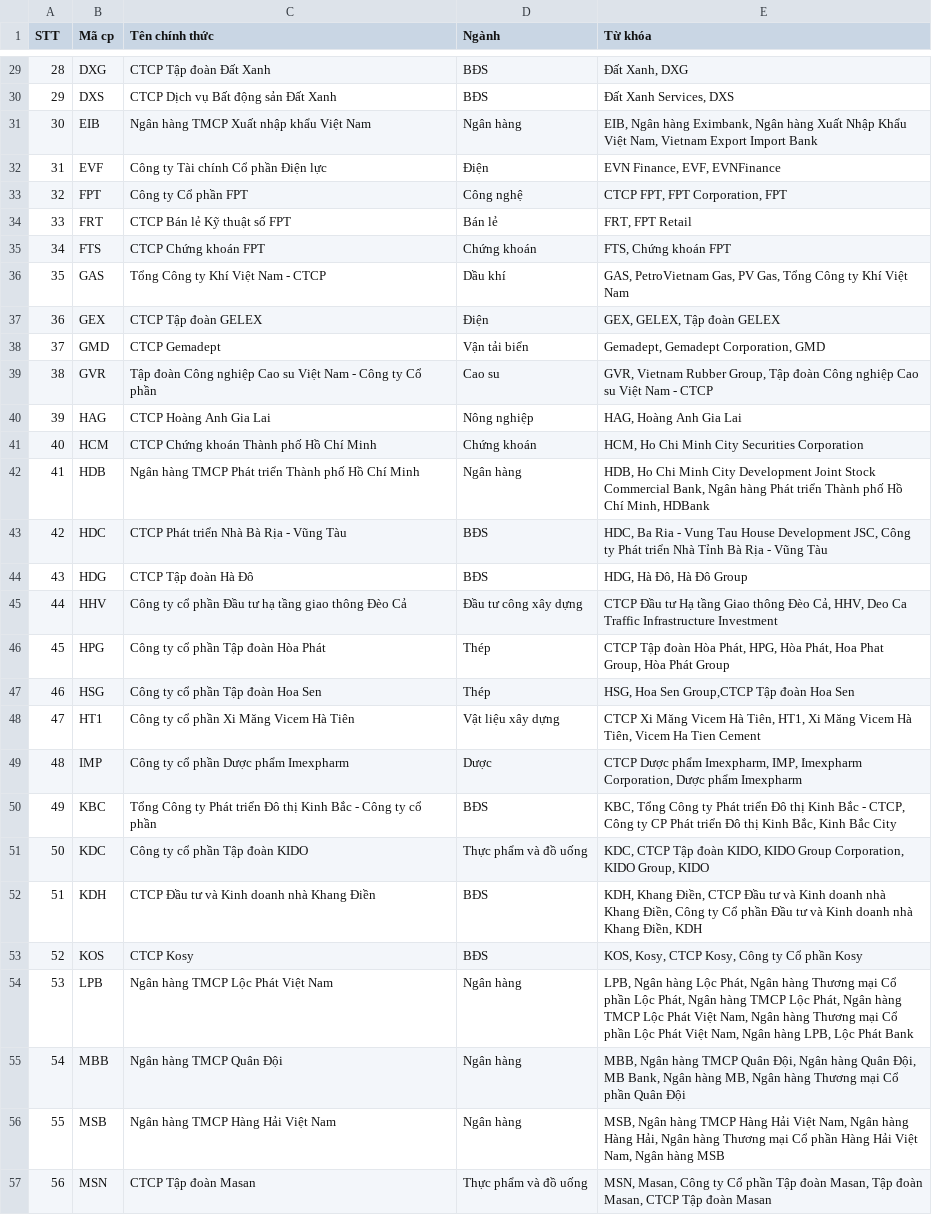
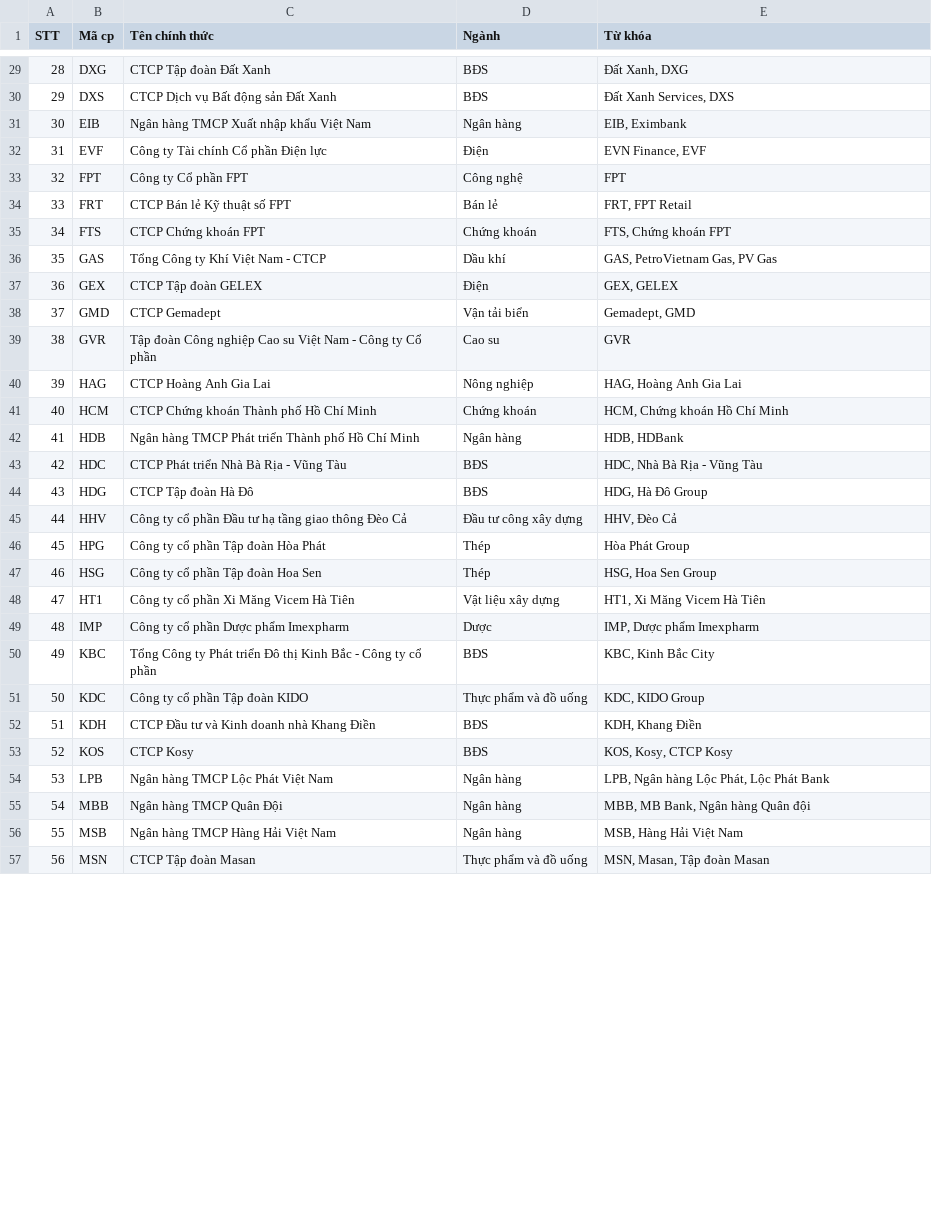
Before and after one commit to dwcsnh/articles-analysis, a CSV file: dictionary_companies.csv, drawn as a sheet; only a part is shown, gaps mark what is left out; the diff covers the shown part only.

```diff
--- a/dictionary_companies.csv
+++ b/dictionary_companies.csv
@@ -30,28 +30,28 @@ STT,Mã cp,Tên chính thức,Ngành,Từ khóa
 29,DXS,CTCP Dịch vụ Bất động sản Đất Xanh,BĐS,"Đất Xanh Services, DXS"
-30,EIB,Ngân hàng TMCP Xuất nhập khẩu Việt Nam,Ngân hàng,"EIB, Ngân hàng Eximbank, Ngân hàng Xuất Nhập Khẩu Việt Nam, Vietnam Export Import Bank"
-31,EVF,Công ty Tài chính Cổ phần Điện lực,Điện ,"EVN Finance, EVF, EVNFinance"
-32,FPT,Công ty Cổ phần FPT,Công nghệ,"CTCP FPT, FPT Corporation, FPT"
+30,EIB,Ngân hàng TMCP Xuất nhập khẩu Việt Nam,Ngân hàng,"EIB, Eximbank"
+31,EVF,Công ty Tài chính Cổ phần Điện lực,Điện ,"EVN Finance, EVF"
+32,FPT,Công ty Cổ phần FPT,Công nghệ,FPT
 33,FRT,CTCP Bán lẻ Kỹ thuật số FPT,Bán lẻ,"FRT, FPT Retail"
 34,FTS,CTCP Chứng khoán FPT,Chứng khoán,"FTS, Chứng khoán FPT"
-35,GAS,Tổng Công ty Khí Việt Nam - CTCP,Dầu khí,"GAS, PetroVietnam Gas,  PV Gas, Tổng Công ty Khí Việt Nam"
-36,GEX,CTCP Tập đoàn GELEX,Điện,"GEX, GELEX, Tập đoàn GELEX"
-37,GMD,CTCP Gemadept,Vận tải biển,"Gemadept, Gemadept Corporation, GMD"
-38,GVR,Tập đoàn Công nghiệp Cao su Việt Nam - Công ty Cổ phần,Cao su,"GVR, Vietnam Rubber Group, Tập đoàn Công nghiệp Cao su Việt Nam - CTCP"
+35,GAS,Tổng Công ty Khí Việt Nam - CTCP,Dầu khí,"GAS, PetroVietnam Gas, PV Gas"
+36,GEX,CTCP Tập đoàn GELEX,Điện,"GEX, GELEX"
+37,GMD,CTCP Gemadept,Vận tải biển,"Gemadept, GMD"
+38,GVR,Tập đoàn Công nghiệp Cao su Việt Nam - Công ty Cổ phần,Cao su,GVR
 39,HAG,CTCP Hoàng Anh Gia Lai,Nông nghiệp,"HAG, Hoàng Anh Gia Lai"
-40,HCM,CTCP Chứng khoán Thành phố Hồ Chí Minh,Chứng khoán,"HCM, Ho Chi Minh City Securities Corporation"
-41,HDB,Ngân hàng TMCP Phát triển Thành phố Hồ Chí Minh,Ngân hàng,"HDB, Ho Chi Minh City Development Joint Stock Commercial Bank, Ngân hàng Phát triển Thành phố Hồ Chí Minh, HDBank"
-42,HDC,CTCP Phát triển Nhà Bà Rịa - Vũng Tàu,BĐS,"HDC, Ba Ria - Vung Tau House Development JSC, Công ty Phát triển Nhà Tỉnh Bà Rịa - Vũng Tàu"
-43,HDG,CTCP Tập đoàn Hà Đô,BĐS,"HDG, Hà Đô, Hà Đô Group"
-44,HHV,Công ty cổ phần Đầu tư hạ tầng giao thông Đèo Cả,Đầu tư công xây dựng,"CTCP Đầu tư Hạ tầng Giao thông Đèo Cả, HHV, Deo Ca Traffic Infrastructure Investment"
-45,HPG,Công ty cổ phần Tập đoàn Hòa Phát,Thép,"CTCP Tập đoàn Hòa Phát, HPG, Hòa Phát, Hoa Phat Group, Hòa Phát Group"
-46,HSG,Công ty cổ phần Tập đoàn Hoa Sen,Thép,"HSG, Hoa Sen Group,CTCP Tập đoàn Hoa Sen"
-47,HT1,Công ty cổ phần Xi Măng Vicem Hà Tiên,Vật liệu xây dựng,"CTCP Xi Măng Vicem Hà Tiên, HT1, Xi Măng Vicem Hà Tiên, Vicem Ha Tien Cement"
-48,IMP,Công ty cổ phần Dược phẩm Imexpharm,Dược ,"CTCP Dược phẩm Imexpharm, IMP, Imexpharm Corporation, Dược phẩm Imexpharm"
-49,KBC,Tổng Công ty Phát triển Đô thị Kinh Bắc - Công ty cổ phần,BĐS,"KBC, Tổng Công ty Phát triển Đô thị Kinh Bắc - CTCP, Công ty CP Phát triển Đô thị Kinh Bắc, Kinh Bắc City"
-50,KDC,Công ty cổ phần Tập đoàn KIDO,Thực phẩm và đồ uống,"KDC, CTCP Tập đoàn KIDO, KIDO Group Corporation, KIDO Group, KIDO"
-51,KDH,CTCP Đầu tư và Kinh doanh nhà Khang Điền,BĐS,"KDH, Khang Điền, CTCP Đầu tư và Kinh doanh nhà Khang Điền, Công ty Cổ phần Đầu tư và Kinh doanh nhà Khang Điền, KDH"
-52,KOS,CTCP Kosy,BĐS,"KOS, Kosy, CTCP Kosy, Công ty Cổ phần Kosy"
-53,LPB,Ngân hàng TMCP Lộc Phát Việt Nam,Ngân hàng,"LPB, Ngân hàng Lộc Phát, Ngân hàng Thương mại Cổ phần Lộc Phát, Ngân hàng TMCP Lộc Phát, Ngân hàng TMCP Lộc Phát Việt Nam, Ngân hàng Thương mại Cổ phần Lộc Phát Việt Nam, Ngân hàng LPB, Lộc Phát Bank"
-54,MBB,Ngân hàng TMCP Quân Đội,Ngân hàng,"MBB, Ngân hàng TMCP Quân Đội, Ngân hàng Quân Đội, MB Bank, Ngân hàng MB, Ngân hàng Thương mại Cổ phần Quân Đội"
-55,MSB,Ngân hàng TMCP Hàng Hải Việt Nam,Ngân hàng,"MSB, Ngân hàng TMCP Hàng Hải Việt Nam, Ngân hàng Hàng Hải, Ngân hàng Thương mại Cổ phần Hàng Hải Việt Nam, Ngân hàng MSB"
-56,MSN,CTCP Tập đoàn Masan,Thực phẩm và đồ uống,"MSN, Masan, Công ty Cổ phần Tập đoàn Masan, Tập đoàn Masan, CTCP Tập đoàn Masan"
+40,HCM,CTCP Chứng khoán Thành phố Hồ Chí Minh,Chứng khoán,"HCM, Chứng khoán Hồ Chí Minh"
+41,HDB,Ngân hàng TMCP Phát triển Thành phố Hồ Chí Minh,Ngân hàng,"HDB, HDBank"
+42,HDC,CTCP Phát triển Nhà Bà Rịa - Vũng Tàu,BĐS,"HDC, Nhà Bà Rịa - Vũng Tàu"
+43,HDG,CTCP Tập đoàn Hà Đô,BĐS,"HDG, Hà Đô Group"
+44,HHV,Công ty cổ phần Đầu tư hạ tầng giao thông Đèo Cả,Đầu tư công xây dựng,"HHV, Đèo Cả"
+45,HPG,Công ty cổ phần Tập đoàn Hòa Phát,Thép,Hòa Phát Group
+46,HSG,Công ty cổ phần Tập đoàn Hoa Sen,Thép,"HSG, Hoa Sen Group"
+47,HT1,Công ty cổ phần Xi Măng Vicem Hà Tiên,Vật liệu xây dựng,"HT1, Xi Măng Vicem Hà Tiên"
+48,IMP,Công ty cổ phần Dược phẩm Imexpharm,Dược ,"IMP, Dược phẩm Imexpharm"
+49,KBC,Tổng Công ty Phát triển Đô thị Kinh Bắc - Công ty cổ phần,BĐS,"KBC, Kinh Bắc City"
+50,KDC,Công ty cổ phần Tập đoàn KIDO,Thực phẩm và đồ uống,"KDC, KIDO Group"
+51,KDH,CTCP Đầu tư và Kinh doanh nhà Khang Điền,BĐS,"KDH, Khang Điền"
+52,KOS,CTCP Kosy,BĐS,"KOS, Kosy, CTCP Kosy"
+53,LPB,Ngân hàng TMCP Lộc Phát Việt Nam,Ngân hàng,"LPB, Ngân hàng Lộc Phát, Lộc Phát Bank"
+54,MBB,Ngân hàng TMCP Quân Đội,Ngân hàng,"MBB, MB Bank, Ngân hàng Quân đội"
+55,MSB,Ngân hàng TMCP Hàng Hải Việt Nam,Ngân hàng,"MSB, Hàng Hải Việt Nam"
+56,MSN,CTCP Tập đoàn Masan,Thực phẩm và đồ uống,"MSN, Masan, Tập đoàn Masan"
```
Also changed, not shown: 66 edited cells elsewhere in this file, dictionary_sectors.csv.
